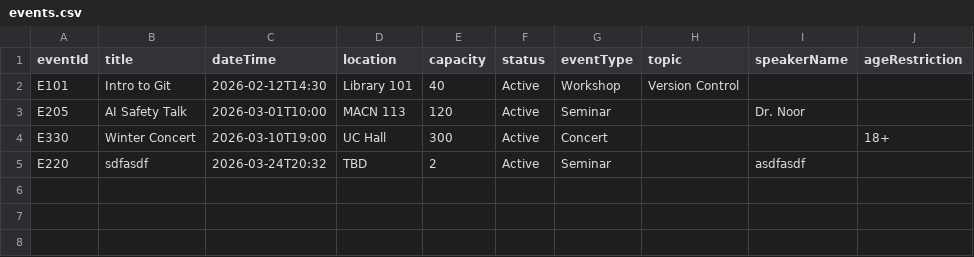
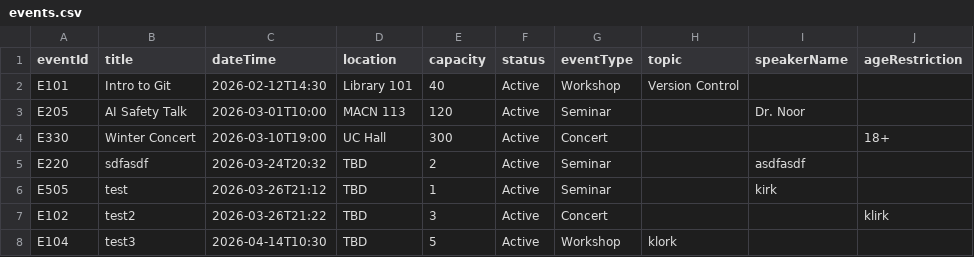
Before and after one commit to mufasa334/Campus-Event-Booking-Engine, a CSV file: src/main/resources/data/events.csv, drawn as a sheet; the diff names each change by its address in the sheet, - before the commit and + after, or states it on an @@ line.

Commit message:
fixed the date and times issues and now the dates are saved properly.

```diff
--- a/src/main/resources/data/events.csv
+++ b/src/main/resources/data/events.csv
+row 6: E505 | test | 2026-03-26T21:12 | TBD | 1 | Active | Seminar |  | kirk
+row 7: E102 | test2 | 2026-03-26T21:22 | TBD | 3 | Active | Concert |  |  | klirk
+row 8: E104 | test3 | 2026-04-14T10:30 | TBD | 5 | Active | Workshop | klork
```
Also changed, not shown: 2 other files.
